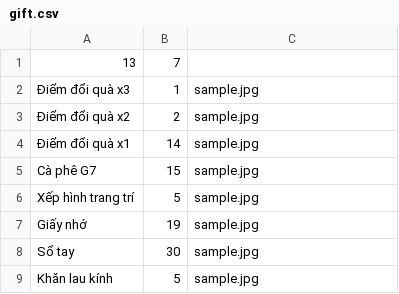
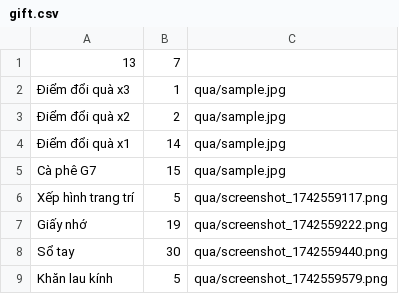
Before and after one commit to STEAMGiaThieu-Club/BlindBoxGame, a CSV file: gift.csv, drawn as a sheet.

Commit message:
Add files via upload

```diff
--- a/gift.csv
+++ b/gift.csv
@@ -1,9 +1,9 @@
 13, 7
-Điểm đổi quà x3, 1, sample.jpg
-Điểm đổi quà x2, 2, sample.jpg
-Điểm đổi quà x1, 14, sample.jpg
-Cà phê G7, 15, sample.jpg
-Xếp hình trang trí, 5, sample.jpg
-Giấy nhớ, 19, sample.jpg
-Sổ tay, 30, sample.jpg
-Khăn lau kính, 5, sample.jpg
+Điểm đổi quà x3, 1, qua/sample.jpg
+Điểm đổi quà x2, 2, qua/sample.jpg
+Điểm đổi quà x1, 14, qua/sample.jpg
+Cà phê G7, 15, qua/sample.jpg
+Xếp hình trang trí, 5, qua/screenshot_1742559117.png
+Giấy nhớ, 19, qua/screenshot_1742559222.png
+Sổ tay, 30, qua/screenshot_1742559440.png
+Khăn lau kính, 5, qua/screenshot_1742559579.png
```
